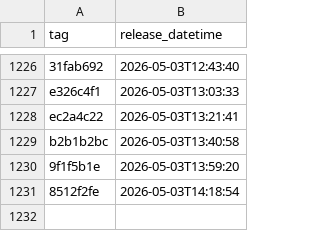
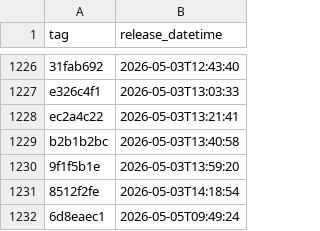
Before and after one commit to uk-gov-mirror/nhsdigital.prescriptionsforpatients, a CSV file: _data/internal-dev_deployments.csv, drawn as a sheet; only a part is shown, gaps mark what is left out; the diff names each change by its address in the sheet, - before the commit and + after, or states it on an @@ line.

```diff
--- a/_data/internal-dev_deployments.csv
+++ b/_data/internal-dev_deployments.csv
+row 1232: 6d8eaec1 | 2026-05-05T09:49:24
```
Also changed, not shown: 1 other file.
